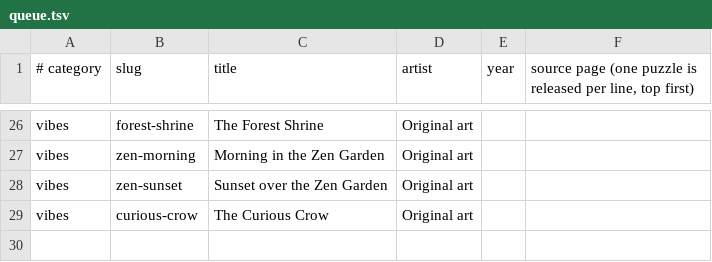
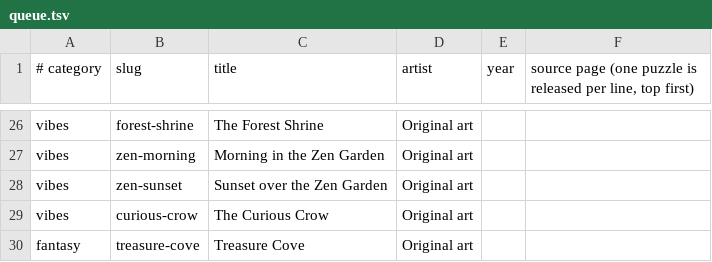
Before and after one commit to KandyPhoenix/puzzle-parlor, a TSV file: tools/queue.tsv, drawn as a sheet; only a part is shown, gaps mark what is left out.

```diff
--- a/tools/queue.tsv
+++ b/tools/queue.tsv
@@ -29 +29,2 @@ vibes	zen-sunset	Sunset over the Zen Garden	Original art
 vibes	curious-crow	The Curious Crow	Original art		
+fantasy	treasure-cove	Treasure Cove	Original art		
```
Also changed, not shown: 2 other files.
